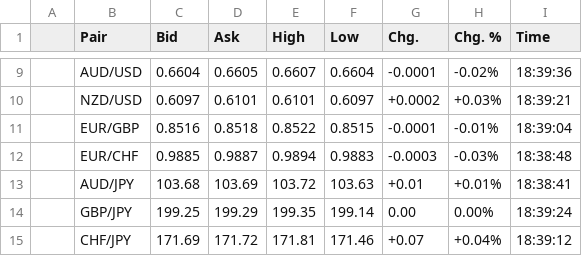
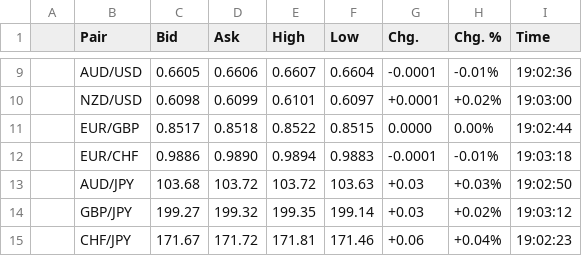
Before and after one commit to WhatMeansGithub/bravobravo, a CSV file: market files/exchange_rates_1.csv, drawn as a sheet; only a part is shown, gaps mark what is left out; the diff covers the shown part only.

```diff
--- a/market files/exchange_rates_1.csv
+++ b/market files/exchange_rates_1.csv
@@ -9,7 +9,7 @@
-,AUD/USD,0.6604,0.6605,0.6607,0.6604,-0.0001,-0.02%,18:39:36
-,NZD/USD,0.6097,0.6101,0.6101,0.6097,+0.0002,+0.03%,18:39:21
-,EUR/GBP,0.8516,0.8518,0.8522,0.8515,-0.0001,-0.01%,18:39:04
-,EUR/CHF,0.9885,0.9887,0.9894,0.9883,-0.0003,-0.03%,18:38:48
-,AUD/JPY,103.68,103.69,103.72,103.63,+0.01,+0.01%,18:38:41
-,GBP/JPY,199.25,199.29,199.35,199.14,0.00,0.00%,18:39:24
-,CHF/JPY,171.69,171.72,171.81,171.46,+0.07,+0.04%,18:39:12
+,AUD/USD,0.6605,0.6606,0.6607,0.6604,-0.0001,-0.01%,19:02:36
+,NZD/USD,0.6098,0.6099,0.6101,0.6097,+0.0001,+0.02%,19:03:00
+,EUR/GBP,0.8517,0.8518,0.8522,0.8515,0.0000,0.00%,19:02:44
+,EUR/CHF,0.9886,0.9890,0.9894,0.9883,-0.0001,-0.01%,19:03:18
+,AUD/JPY,103.68,103.72,103.72,103.63,+0.03,+0.03%,19:02:50
+,GBP/JPY,199.27,199.32,199.35,199.14,+0.03,+0.02%,19:03:12
+,CHF/JPY,171.67,171.72,171.81,171.46,+0.06,+0.04%,19:02:23
```
Also changed, not shown: 135 edited cells elsewhere in this file, market files/commodity_futures_1.csv, market files/cryptocurrencies_1.csv, 10 other files.
